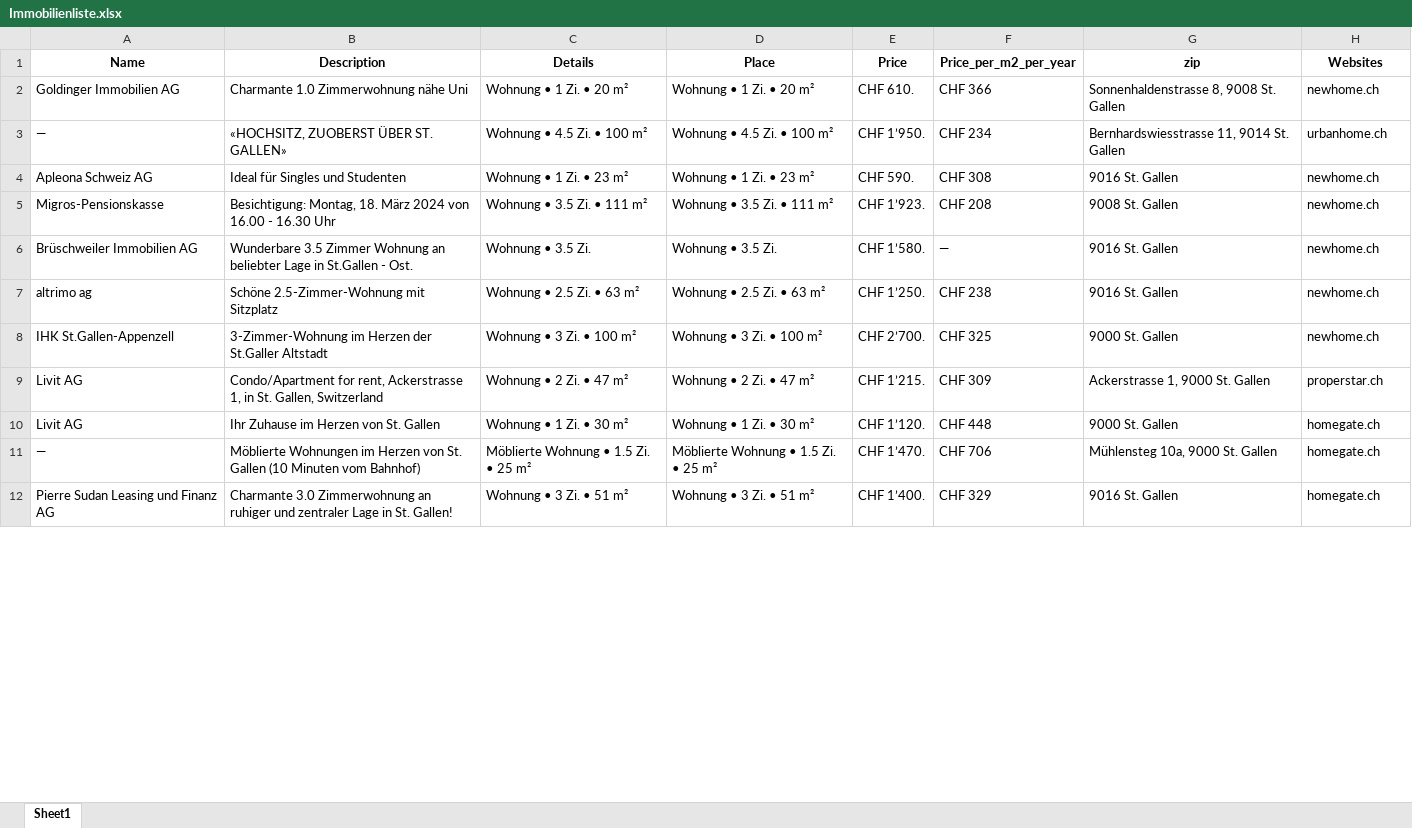
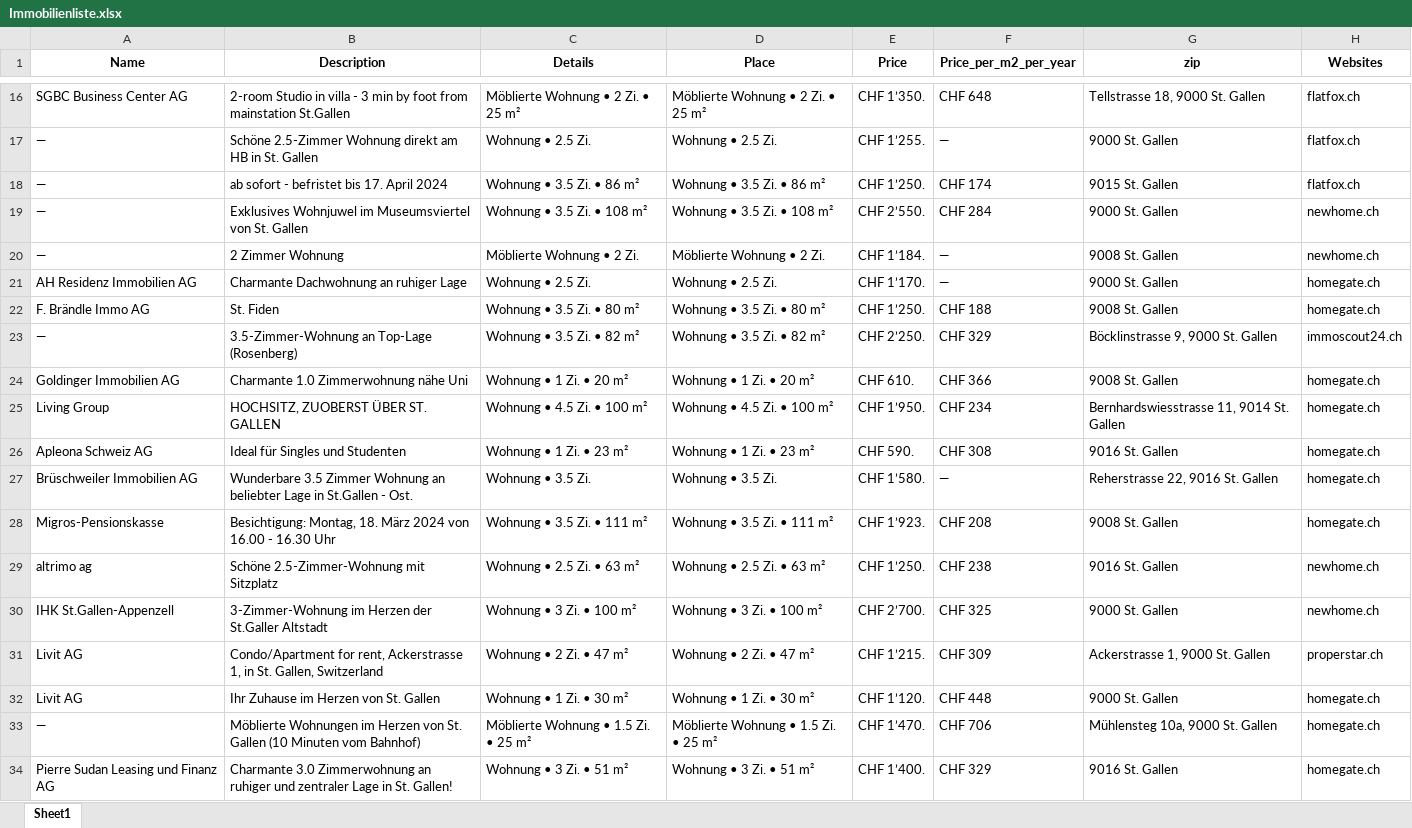
Before and after one commit to lorexzx/CS, an Excel workbook: Immobilienliste.xlsx, sheet Sheet1, drawn as a sheet; only a part is shown, gaps mark what is left out; values as stored, in another font and other column widths than the file's, no borders; removed rows and columns are numbered as before the commit, all else as after; the diff covers the shown part only; the diff names each change by its address in the sheet, - before the commit and + after, or states it on an @@ line.

Commit message:
Updated Immobilienliste via Workflow

```diff
--- a/Immobilienliste.xlsx (sheet Sheet1)
+++ b/Immobilienliste.xlsx (sheet Sheet1)
+row 16: SGBC Business Center AG | 2-room Studio in villa - 3 min by foot from mainstation St.Gallen | Möblierte Wohnung • 2 Zi. • 25 m² | Möblierte Wohnung • 2 Zi. • 25 m² | CHF 1’350. | CHF 648 | Tellstrasse 18, 9000 St. Gallen | flatfox.ch
+row 17: — | Schöne 2.5-Zimmer Wohnung direkt am HB in St. Gallen | Wohnung • 2.5 Zi. | Wohnung • 2.5 Zi. | CHF 1’255. | — | 9000 St. Gallen | flatfox.ch
+row 18: — | ab sofort - befristet bis 17. April 2024 | Wohnung • 3.5 Zi. • 86 m² | Wohnung • 3.5 Zi. • 86 m² | CHF 1’250. | CHF 174 | 9015 St. Gallen | flatfox.ch
+row 19: — | Exklusives Wohnjuwel im Museumsviertel von St. Gallen | Wohnung • 3.5 Zi. • 108 m² | Wohnung • 3.5 Zi. • 108 m² | CHF 2’550. | CHF 284 | 9000 St. Gallen | newhome.ch
+row 20: — | 2 Zimmer Wohnung | Möblierte Wohnung • 2 Zi. | Möblierte Wohnung • 2 Zi. | CHF 1’184. | — | 9008 St. Gallen | newhome.ch
+row 21: AH Residenz Immobilien AG | Charmante Dachwohnung an ruhiger Lage | Wohnung • 2.5 Zi. | Wohnung • 2.5 Zi. | CHF 1’170. | — | 9000 St. Gallen | homegate.ch
+row 22: F. Brändle Immo AG | St. Fiden | Wohnung • 3.5 Zi. • 80 m² | Wohnung • 3.5 Zi. • 80 m² | CHF 1’250. | CHF 188 | 9008 St. Gallen | homegate.ch
+row 23: — | 3.5-Zimmer-Wohnung an Top-Lage (Rosenberg) | Wohnung • 3.5 Zi. • 82 m² | Wohnung • 3.5 Zi. • 82 m² | CHF 2’250. | CHF 329 | Böcklinstrasse 9, 9000 St. Gallen | immoscout24.ch
-G24 (zip): Sonnenhaldenstrasse 8, 9008 St. Gallen
+G24 (zip): 9008 St. Gallen
-H24 (Websites): newhome.ch
+H24 (Websites): homegate.ch
-A25 (Name): —
+A25 (Name): Living Group
-B25 (Description): «HOCHSITZ, ZUOBERST ÜBER ST. GALLEN»
+B25 (Description): HOCHSITZ, ZUOBERST ÜBER ST. GALLEN
-H25 (Websites): urbanhome.ch
+H25 (Websites): homegate.ch
-H26 (Websites): newhome.ch
+H26 (Websites): homegate.ch
+row 27: Brüschweiler Immobilien AG | Wunderbare 3.5 Zimmer Wohnung an beliebter Lage in St.Gallen - Ost. | Wohnung • 3.5 Zi. | Wohnung • 3.5 Zi. | CHF 1’580. | — | Reherstrasse 22, 9016 St. Gallen | homegate.ch
-H28 (Websites): newhome.ch
+H28 (Websites): homegate.ch
-row 6: Brüschweiler Immobilien AG | Wunderbare 3.5 Zimmer Wohnung an beliebter Lage in St.Gallen - Ost. | Wohnung • 3.5 Zi. | Wohnung • 3.5 Zi. | CHF 1’580. | — | 9016 St. Gallen | newhome.ch
```
Also changed, not shown: 23 added rows, 31 removed rows and 11 edited cells elsewhere in this sheet.
